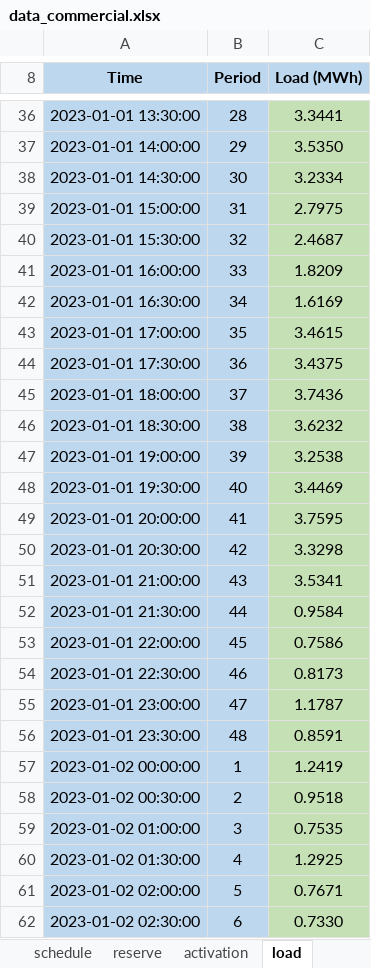
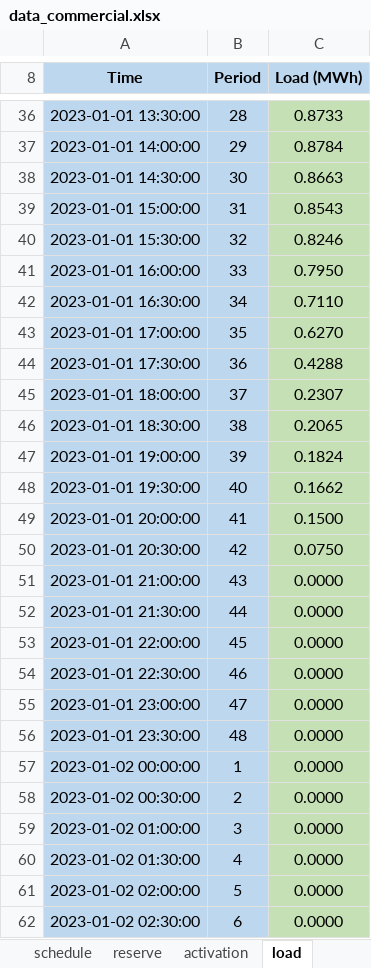
Before and after one commit to AlmostDoneButNever/bess-optimizer, an Excel workbook: flask/v5/templates/data_commercial.xlsx, sheet load, drawn as a sheet; only a part is shown, gaps mark what is left out; values as stored, in another font and other column widths than the file's, no borders; the diff covers the shown part only; the diff names each change by its address in the sheet, - before the commit and + after, or states it on an @@ line.

```diff
--- a/flask/v5/templates/data_commercial.xlsx (sheet load)
+++ b/flask/v5/templates/data_commercial.xlsx (sheet load)
-C36 (Load (MWh)): 3.3441
+C36 (Load (MWh)): 0.8733
-C37 (Load (MWh)): 3.5350
+C37 (Load (MWh)): 0.8784
-C38 (Load (MWh)): 3.2334
+C38 (Load (MWh)): 0.8663
-C39 (Load (MWh)): 2.7975
+C39 (Load (MWh)): 0.8543
-C40 (Load (MWh)): 2.4687
+C40 (Load (MWh)): 0.8246
-C41 (Load (MWh)): 1.8209
+C41 (Load (MWh)): 0.7950
-C42 (Load (MWh)): 1.6169
+C42 (Load (MWh)): 0.7110
-C43 (Load (MWh)): 3.4615
+C43 (Load (MWh)): 0.6270
-C44 (Load (MWh)): 3.4375
+C44 (Load (MWh)): 0.4288
-C45 (Load (MWh)): 3.7436
+C45 (Load (MWh)): 0.2307
-C46 (Load (MWh)): 3.6232
+C46 (Load (MWh)): 0.2065
-C47 (Load (MWh)): 3.2538
+C47 (Load (MWh)): 0.1824
-C48 (Load (MWh)): 3.4469
+C48 (Load (MWh)): 0.1662
-C49 (Load (MWh)): 3.7595
+C49 (Load (MWh)): 0.1500
-C50 (Load (MWh)): 3.3298
+C50 (Load (MWh)): 0.0750
-C51 (Load (MWh)): 3.5341
+C51 (Load (MWh)): 0.0000
-C52 (Load (MWh)): 0.9584
+C52 (Load (MWh)): 0.0000
-C53 (Load (MWh)): 0.7586
+C53 (Load (MWh)): 0.0000
-C54 (Load (MWh)): 0.8173
+C54 (Load (MWh)): 0.0000
-C55 (Load (MWh)): 1.1787
+C55 (Load (MWh)): 0.0000
-C56 (Load (MWh)): 0.8591
+C56 (Load (MWh)): 0.0000
-C57 (Load (MWh)): 1.2419
+C57 (Load (MWh)): 0.0000
-C58 (Load (MWh)): 0.9518
+C58 (Load (MWh)): 0.0000
-C59 (Load (MWh)): 0.7535
+C59 (Load (MWh)): 0.0000
-C60 (Load (MWh)): 1.2925
+C60 (Load (MWh)): 0.0000
-C61 (Load (MWh)): 0.7671
+C61 (Load (MWh)): 0.0000
-C62 (Load (MWh)): 0.7330
+C62 (Load (MWh)): 0.0000
```
Also changed, not shown: 1 added row and 309 edited cells elsewhere in this sheet, flask/v5/templates/data_residential.xlsx, 2 other files.
